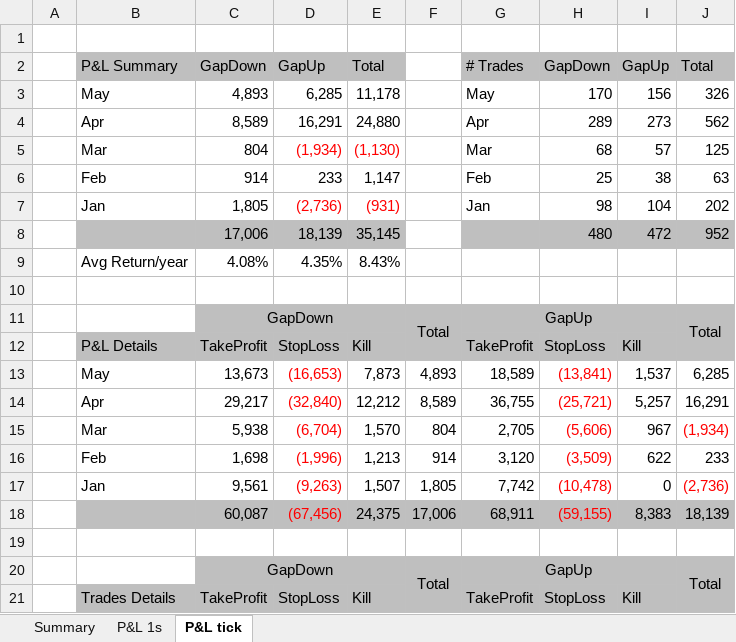
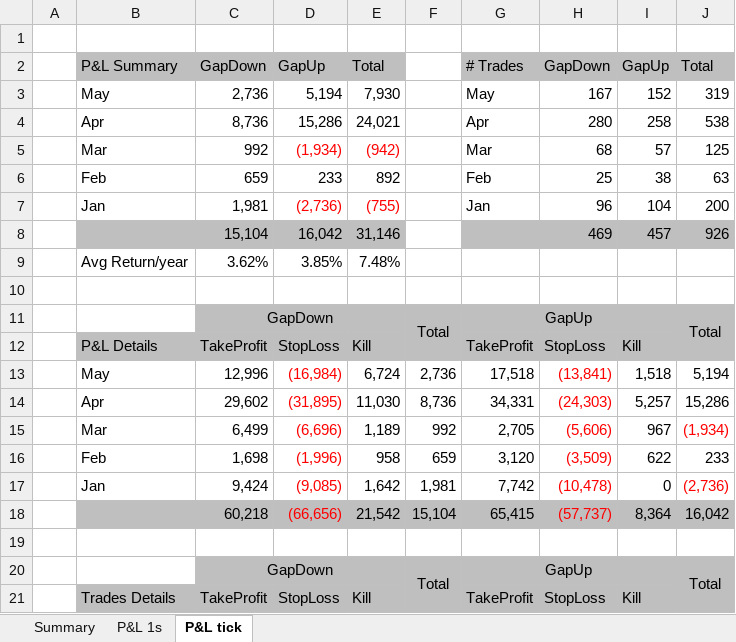
Before and after one commit to LahsivArora/cpp_code, an Excel workbook: trading_strategy/documentation/P&L results.xlsx, sheet P&L tick, drawn as a sheet; only a part is shown; values as stored, in another font and other column widths than the file's, no borders; removed rows and columns are numbered as before the commit, all else as after; the diff covers the shown part only; the diff names each change by its address in the sheet, - before the commit and + after, or states it on an @@ line.

```diff
--- a/trading_strategy/documentation/P&L results.xlsx (sheet P&L tick)
+++ b/trading_strategy/documentation/P&L results.xlsx (sheet P&L tick)
-row 3:  | May | 4,893 | 6,285 | 11,178 |  | May | 170 | 156 | 326
-row 4:  | Apr | 8,589 | 16,291 | 24,880 |  | Apr | 289 | 273 | 562
+row 3:  | May | 2,736 | 5,194 | 7,930 |  | May | 167 | 152 | 319
+row 4:  | Apr | 8,736 | 15,286 | 24,021 |  | Apr | 280 | 258 | 538
-C5: 804
+C5: 992
-E5: (1,130)
+E5: (942)
-C6: 914
+C6: 659
-E6: 1,147
+E6: 892
-C7: 1,805
+C7: 1,981
-E7: (931)
+E7: (755)
-H7: 98
+H7: 96
-J7: 202
+J7: 200
-row 8:  |  | 17,006 | 18,139 | 35,145 |  |  | 480 | 472 | 952
-row 9:  | Avg Return/year | 4.08% | 4.35% | 8.43%
+row 8:  |  | 15,104 | 16,042 | 31,146 |  |  | 469 | 457 | 926
+row 9:  | Avg Return/year | 3.62% | 3.85% | 7.48%
-row 13:  | May | 13,673 | (16,653) | 7,873 | 4,893 | 18,589 | (13,841) | 1,537 | 6,285
-row 14:  | Apr | 29,217 | (32,840) | 12,212 | 8,589 | 36,755 | (25,721) | 5,257 | 16,291
+row 13:  | May | 12,996 | (16,984) | 6,724 | 2,736 | 17,518 | (13,841) | 1,518 | 5,194
+row 14:  | Apr | 29,602 | (31,895) | 11,030 | 8,736 | 34,331 | (24,303) | 5,257 | 15,286
-C15: 5,938
+C15: 6,499
-D15: (6,704)
+D15: (6,696)
-E15: 1,570
+E15: 1,189
-F15: 804
+F15: 992
-E16: 1,213
+E16: 958
-F16: 914
+F16: 659
-C17: 9,561
+C17: 9,424
-D17: (9,263)
+D17: (9,085)
-E17: 1,507
+E17: 1,642
-F17: 1,805
+F17: 1,981
-row 18:  |  | 60,087 | (67,456) | 24,375 | 17,006 | 68,911 | (59,155) | 8,383 | 18,139
+row 18:  |  | 60,218 | (66,656) | 21,542 | 15,104 | 65,415 | (57,737) | 8,364 | 16,042
```
Also changed, not shown: 6 added rows, 6 removed rows and 16 edited cells elsewhere in this sheet, sheet P&L 1s, sheet Summary, 39 other files.
